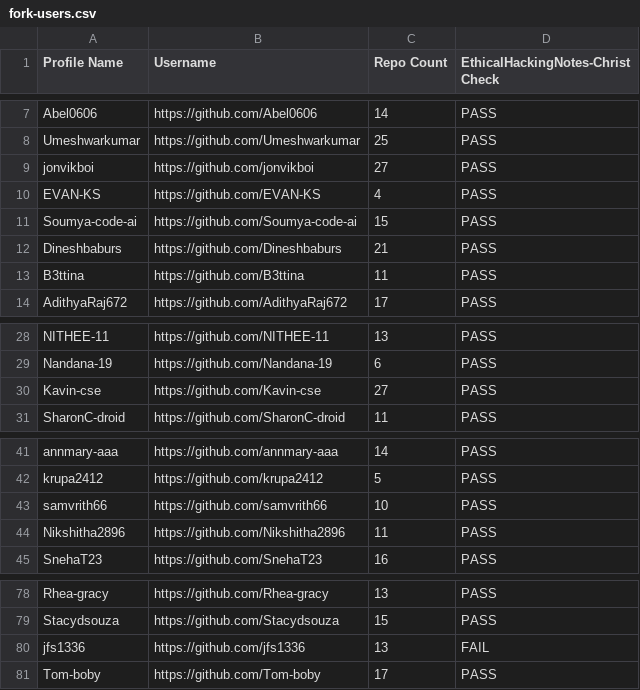
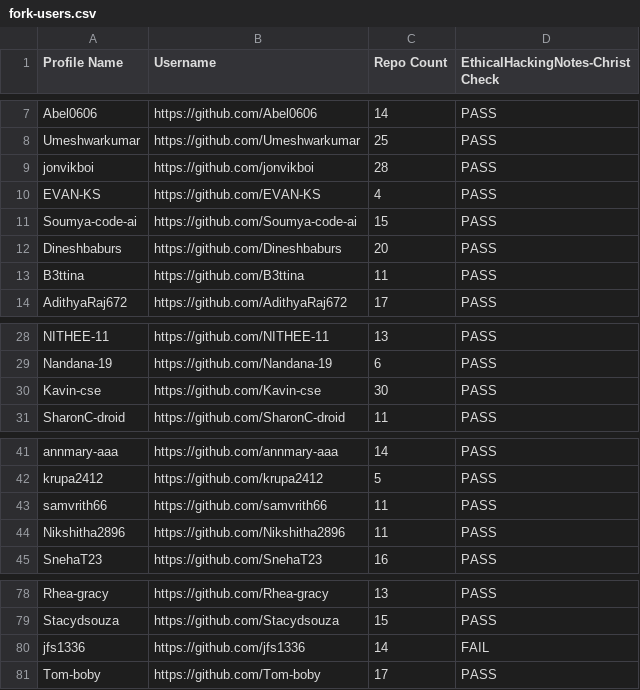
Before and after one commit to sector21/EthicalHackingNotes, a CSV file: .repo/fork-users.csv, drawn as a sheet; only a part is shown, gaps mark what is left out.

```diff
--- a/.repo/fork-users.csv
+++ b/.repo/fork-users.csv
@@ -8,6 +8,6 @@ Profile Name,Username,Repo Count,EthicalHackingNotes-Christ Check
 "Umeshwarkumar","https://github.com/Umeshwarkumar",25,"PASS"
-"jonvikboi","https://github.com/jonvikboi",27,"PASS"
+"jonvikboi","https://github.com/jonvikboi",28,"PASS"
 "EVAN-KS","https://github.com/EVAN-KS",4,"PASS"
 "Soumya-code-ai","https://github.com/Soumya-code-ai",15,"PASS"
-"Dineshbaburs","https://github.com/Dineshbaburs",21,"PASS"
+"Dineshbaburs","https://github.com/Dineshbaburs",20,"PASS"
 "B3ttina","https://github.com/B3ttina",11,"PASS"
@@ -29,3 +29,3 @@ Profile Name,Username,Repo Count,EthicalHackingNotes-Christ Check
 "Nandana-19","https://github.com/Nandana-19",6,"PASS"
-"Kavin-cse","https://github.com/Kavin-cse",27,"PASS"
+"Kavin-cse","https://github.com/Kavin-cse",30,"PASS"
 "SharonC-droid","https://github.com/SharonC-droid",11,"PASS"
@@ -42,3 +42,3 @@ Profile Name,Username,Repo Count,EthicalHackingNotes-Christ Check
 "krupa2412","https://github.com/krupa2412",5,"PASS"
-"samvrith66","https://github.com/samvrith66",10,"PASS"
+"samvrith66","https://github.com/samvrith66",11,"PASS"
 "Nikshitha2896","https://github.com/Nikshitha2896",11,"PASS"
@@ -79,3 +79,3 @@ Profile Name,Username,Repo Count,EthicalHackingNotes-Christ Check
 "Stacydsouza","https://github.com/Stacydsouza",15,"PASS"
-"jfs1336","https://github.com/jfs1336",13,"FAIL"
+"jfs1336","https://github.com/jfs1336",14,"FAIL"
 "Tom-boby","https://github.com/Tom-boby",17,"PASS"
```
Also changed, not shown: 2 other files.
